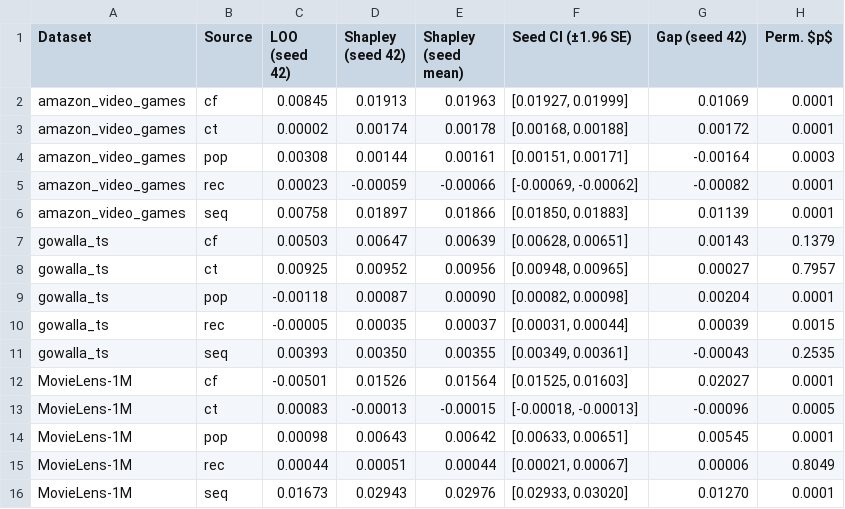
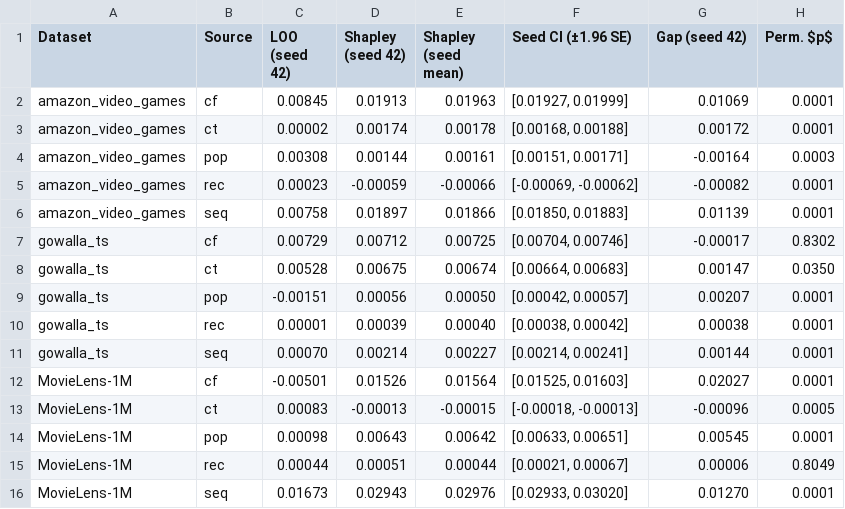
Before and after one commit to mouadlouhichi/signalshap-code, a CSV file: artefacts/tables/T6_loo_vs_shapley.csv, drawn as a sheet.

```diff
--- a/artefacts/tables/T6_loo_vs_shapley.csv
+++ b/artefacts/tables/T6_loo_vs_shapley.csv
@@ -6,7 +6,7 @@ amazon_video_games,rec,0.00023,-0.00059,-0.00066,"[-0.00069, -0.00062]",-0.00082
 amazon_video_games,seq,0.00758,0.01897,0.01866,"[0.01850, 0.01883]",0.01139,0.0001
-gowalla_ts,cf,0.00503,0.00647,0.00639,"[0.00628, 0.00651]",0.00143,0.1379
-gowalla_ts,ct,0.00925,0.00952,0.00956,"[0.00948, 0.00965]",0.00027,0.7957
-gowalla_ts,pop,-0.00118,0.00087,0.00090,"[0.00082, 0.00098]",0.00204,0.0001
-gowalla_ts,rec,-0.00005,0.00035,0.00037,"[0.00031, 0.00044]",0.00039,0.0015
-gowalla_ts,seq,0.00393,0.00350,0.00355,"[0.00349, 0.00361]",-0.00043,0.2535
+gowalla_ts,cf,0.00729,0.00712,0.00725,"[0.00704, 0.00746]",-0.00017,0.8302
+gowalla_ts,ct,0.00528,0.00675,0.00674,"[0.00664, 0.00683]",0.00147,0.0350
+gowalla_ts,pop,-0.00151,0.00056,0.00050,"[0.00042, 0.00057]",0.00207,0.0001
+gowalla_ts,rec,0.00001,0.00039,0.00040,"[0.00038, 0.00042]",0.00038,0.0001
+gowalla_ts,seq,0.00070,0.00214,0.00227,"[0.00214, 0.00241]",0.00144,0.0001
 MovieLens-1M,cf,-0.00501,0.01526,0.01564,"[0.01525, 0.01603]",0.02027,0.0001
```
Also changed, not shown: artefacts/tables/T2_datasets.csv, artefacts/tables/T5_main_results.csv, 25 other files.
